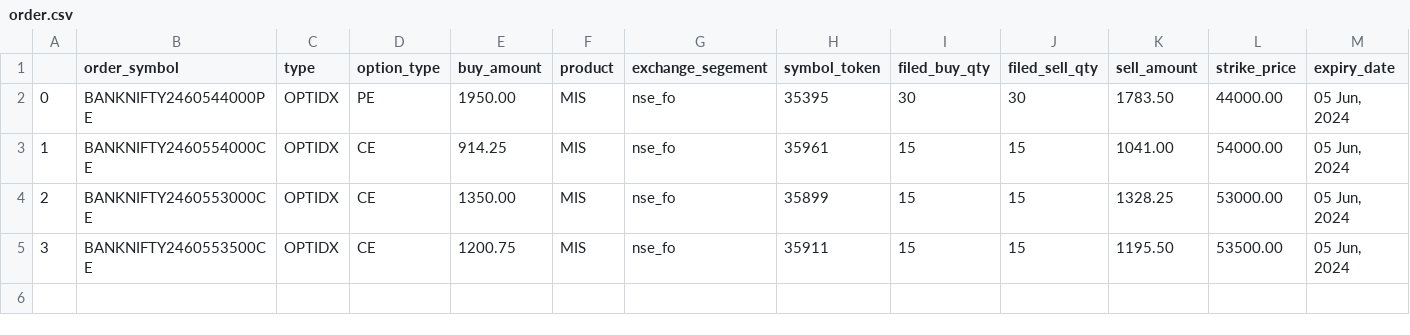
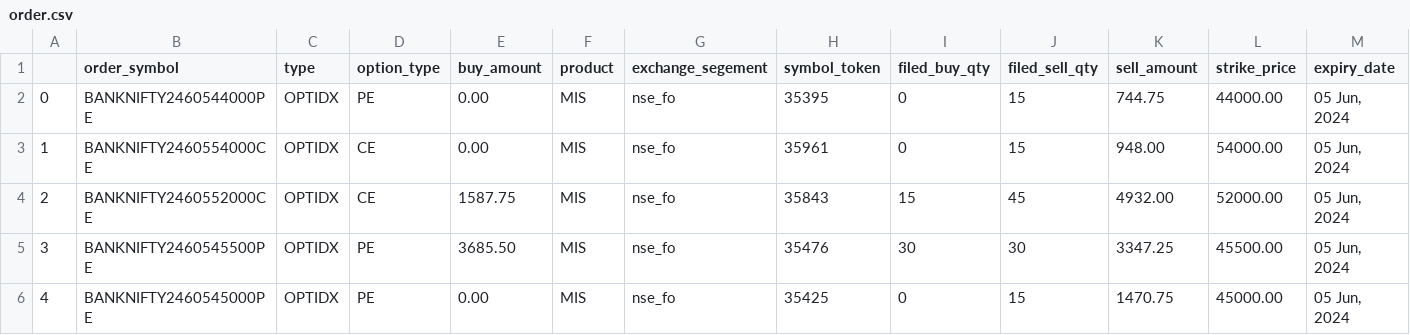
Before and after one commit to rushi751998/algo_server-, a CSV file: order.csv, drawn as a sheet.

```diff
--- a/order.csv
+++ b/order.csv
@@ -1,5 +1,6 @@
 ,order_symbol,type,option_type,buy_amount,product,exchange_segement,symbol_token,filed_buy_qty,filed_sell_qty,sell_amount,strike_price,expiry_date
-0,BANKNIFTY2460544000PE,OPTIDX,PE,1950.00,MIS,nse_fo,35395,30,30,1783.50,44000.00,"05 Jun, 2024"
-1,BANKNIFTY2460554000CE,OPTIDX,CE,914.25,MIS,nse_fo,35961,15,15,1041.00,54000.00,"05 Jun, 2024"
-2,BANKNIFTY2460553000CE,OPTIDX,CE,1350.00,MIS,nse_fo,35899,15,15,1328.25,53000.00,"05 Jun, 2024"
-3,BANKNIFTY2460553500CE,OPTIDX,CE,1200.75,MIS,nse_fo,35911,15,15,1195.50,53500.00,"05 Jun, 2024"
+0,BANKNIFTY2460544000PE,OPTIDX,PE,0.00,MIS,nse_fo,35395,0,15,744.75,44000.00,"05 Jun, 2024"
+1,BANKNIFTY2460554000CE,OPTIDX,CE,0.00,MIS,nse_fo,35961,0,15,948.00,54000.00,"05 Jun, 2024"
+2,BANKNIFTY2460552000CE,OPTIDX,CE,1587.75,MIS,nse_fo,35843,15,45,4932.00,52000.00,"05 Jun, 2024"
+3,BANKNIFTY2460545500PE,OPTIDX,PE,3685.50,MIS,nse_fo,35476,30,30,3347.25,45500.00,"05 Jun, 2024"
+4,BANKNIFTY2460545000PE,OPTIDX,PE,0.00,MIS,nse_fo,35425,0,15,1470.75,45000.00,"05 Jun, 2024"
```
Also changed, not shown: 5 other files.
